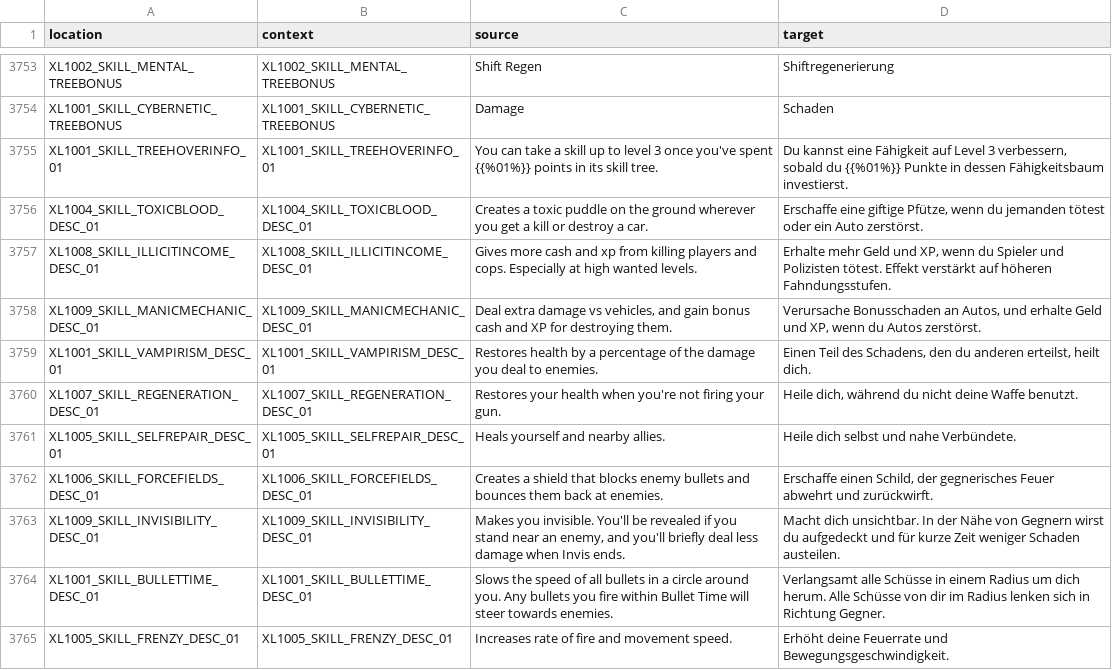
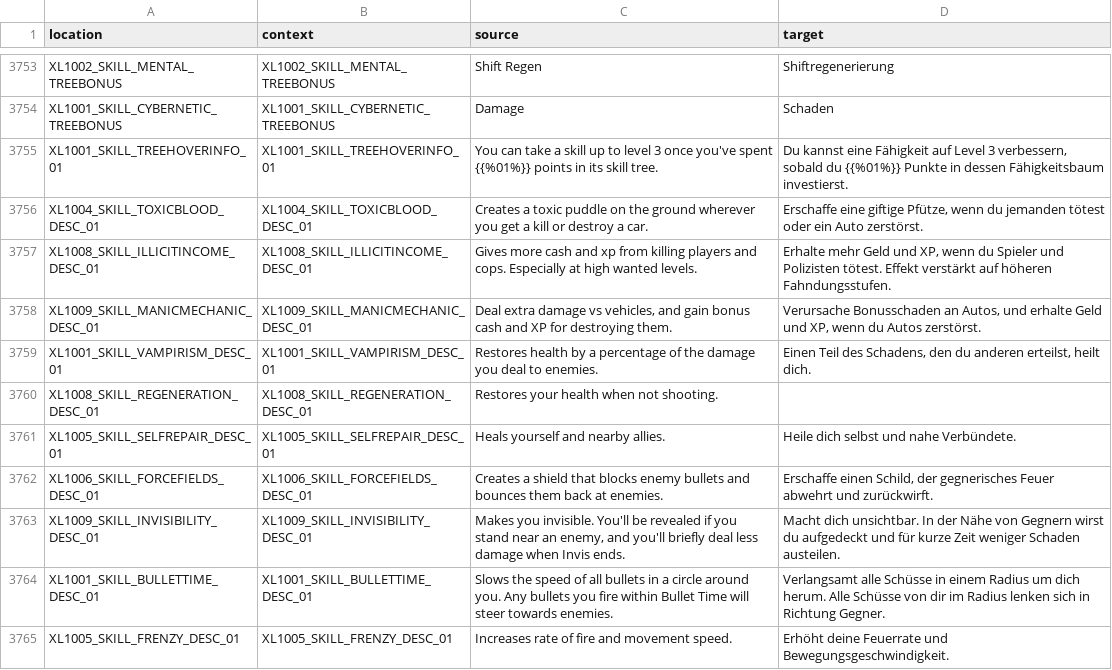
Before and after one commit to bencelot/GeneshiftTranslations, a CSV file: de.csv, drawn as a sheet; only a part is shown, gaps mark what is left out.

```diff
--- a/de.csv
+++ b/de.csv
@@ -3759,3 +3759,3 @@
 "XL1001_SKILL_VAMPIRISM_DESC_01","XL1001_SKILL_VAMPIRISM_DESC_01","Restores health by a percentage of the damage you deal to enemies.","Einen Teil des Schadens, den du anderen erteilst, heilt dich."
-"XL1007_SKILL_REGENERATION_DESC_01","XL1007_SKILL_REGENERATION_DESC_01","Restores your health when you're not firing your gun.","Heile dich, während du nicht deine Waffe benutzt."
+"XL1008_SKILL_REGENERATION_DESC_01","XL1008_SKILL_REGENERATION_DESC_01","Restores your health when not shooting.",""
 "XL1005_SKILL_SELFREPAIR_DESC_01","XL1005_SKILL_SELFREPAIR_DESC_01","Heals yourself and nearby allies.","Heile dich selbst und nahe Verbündete."
```
Also changed, not shown: en.csv, es_AR.csv, 4 other files.
